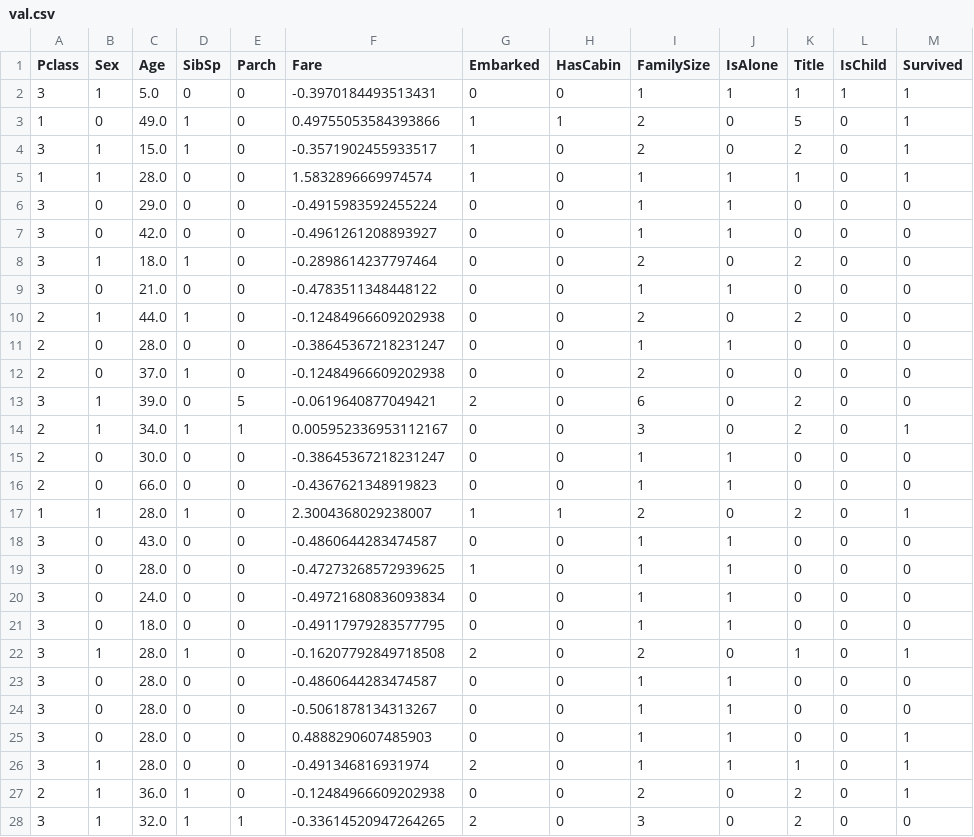
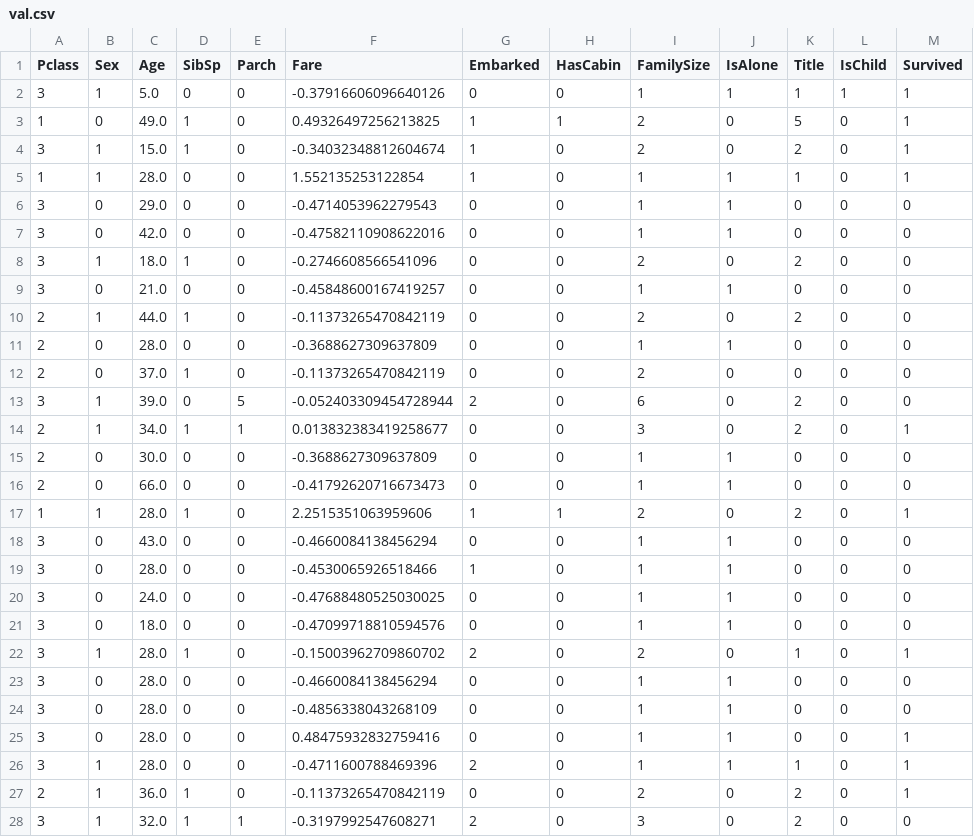
Before and after one commit to neir-mini/titanic_submission, a CSV file: data/val.csv, drawn as a sheet; only a part is shown; the diff covers the shown part only.

```diff
--- a/data/val.csv
+++ b/data/val.csv
@@ -1,28 +1,28 @@
 Pclass,Sex,Age,SibSp,Parch,Fare,Embarked,HasCabin,FamilySize,IsAlone,Title,IsChild,Survived
-3,1,5.0,0,0,-0.3970184493513431,0,0,1,1,1,1,1
-1,0,49.0,1,0,0.49755053584393866,1,1,2,0,5,0,1
-3,1,15.0,1,0,-0.3571902455933517,1,0,2,0,2,0,1
-1,1,28.0,0,0,1.5832896669974574,1,0,1,1,1,0,1
-3,0,29.0,0,0,-0.4915983592455224,0,0,1,1,0,0,0
-3,0,42.0,0,0,-0.4961261208893927,0,0,1,1,0,0,0
-3,1,18.0,1,0,-0.2898614237797464,0,0,2,0,2,0,0
-3,0,21.0,0,0,-0.4783511348448122,0,0,1,1,0,0,0
-2,1,44.0,1,0,-0.12484966609202938,0,0,2,0,2,0,0
-2,0,28.0,0,0,-0.38645367218231247,0,0,1,1,0,0,0
-2,0,37.0,1,0,-0.12484966609202938,0,0,2,0,0,0,0
-3,1,39.0,0,5,-0.0619640877049421,2,0,6,0,2,0,0
-2,1,34.0,1,1,0.005952336953112167,0,0,3,0,2,0,1
-2,0,30.0,0,0,-0.38645367218231247,0,0,1,1,0,0,0
-2,0,66.0,0,0,-0.4367621348919823,0,0,1,1,0,0,0
-1,1,28.0,1,0,2.3004368029238007,1,1,2,0,2,0,1
-3,0,43.0,0,0,-0.4860644283474587,0,0,1,1,0,0,0
-3,0,28.0,0,0,-0.47273268572939625,1,0,1,1,0,0,0
-3,0,24.0,0,0,-0.49721680836093834,0,0,1,1,0,0,0
-3,0,18.0,0,0,-0.49117979283577795,0,0,1,1,0,0,0
-3,1,28.0,1,0,-0.16207792849718508,2,0,2,0,1,0,1
-3,0,28.0,0,0,-0.4860644283474587,0,0,1,1,0,0,0
-3,0,28.0,0,0,-0.5061878134313267,0,0,1,1,0,0,0
-3,0,28.0,0,0,0.4888290607485903,0,0,1,1,0,0,1
-3,1,28.0,0,0,-0.491346816931974,2,0,1,1,1,0,1
-2,1,36.0,1,0,-0.12484966609202938,0,0,2,0,2,0,1
-3,1,32.0,1,1,-0.33614520947264265,2,0,3,0,2,0,0
+3,1,5.0,0,0,-0.37916606096640126,0,0,1,1,1,1,1
+1,0,49.0,1,0,0.49326497256213825,1,1,2,0,5,0,1
+3,1,15.0,1,0,-0.34032348812604674,1,0,2,0,2,0,1
+1,1,28.0,0,0,1.552135253122854,1,0,1,1,1,0,1
+3,0,29.0,0,0,-0.4714053962279543,0,0,1,1,0,0,0
+3,0,42.0,0,0,-0.47582110908622016,0,0,1,1,0,0,0
+3,1,18.0,1,0,-0.2746608566541096,0,0,2,0,2,0,0
+3,0,21.0,0,0,-0.45848600167419257,0,0,1,1,0,0,0
+2,1,44.0,1,0,-0.11373265470842119,0,0,2,0,2,0,0
+2,0,28.0,0,0,-0.3688627309637809,0,0,1,1,0,0,0
+2,0,37.0,1,0,-0.11373265470842119,0,0,2,0,0,0,0
+3,1,39.0,0,5,-0.052403309454728944,2,0,6,0,2,0,0
+2,1,34.0,1,1,0.013832383419258677,0,0,3,0,2,0,1
+2,0,30.0,0,0,-0.3688627309637809,0,0,1,1,0,0,0
+2,0,66.0,0,0,-0.41792620716673473,0,0,1,1,0,0,0
+1,1,28.0,1,0,2.2515351063959606,1,1,2,0,2,0,1
+3,0,43.0,0,0,-0.4660084138456294,0,0,1,1,0,0,0
+3,0,28.0,0,0,-0.4530065926518466,1,0,1,1,0,0,0
+3,0,24.0,0,0,-0.47688480525030025,0,0,1,1,0,0,0
+3,0,18.0,0,0,-0.47099718810594576,0,0,1,1,0,0,0
+3,1,28.0,1,0,-0.15003962709860702,2,0,2,0,1,0,1
+3,0,28.0,0,0,-0.4660084138456294,0,0,1,1,0,0,0
+3,0,28.0,0,0,-0.4856338043268109,0,0,1,1,0,0,0
+3,0,28.0,0,0,0.48475932832759416,0,0,1,1,0,0,1
+3,1,28.0,0,0,-0.4711600788469396,2,0,1,1,1,0,1
+2,1,36.0,1,0,-0.11373265470842119,0,0,2,0,2,0,1
+3,1,32.0,1,1,-0.3197992547608271,2,0,3,0,2,0,0
```
Also changed, not shown: 106 edited cells elsewhere in this file, data/test.csv, data/train.csv, 8 other files.
